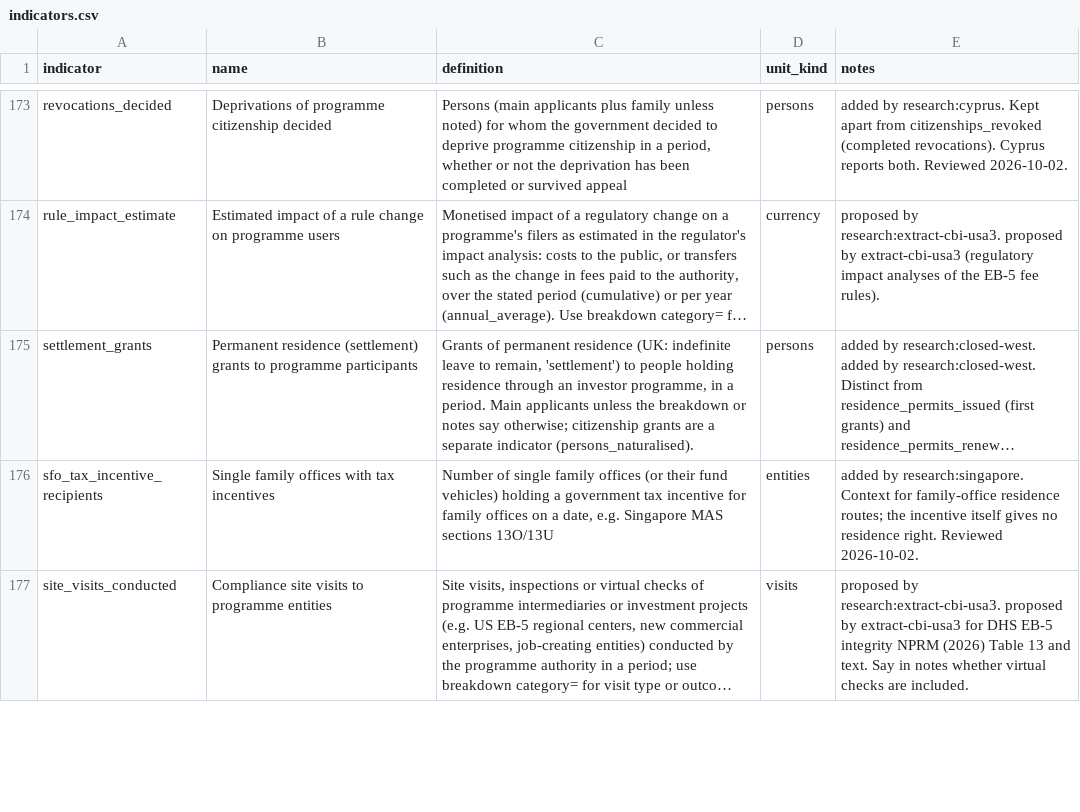
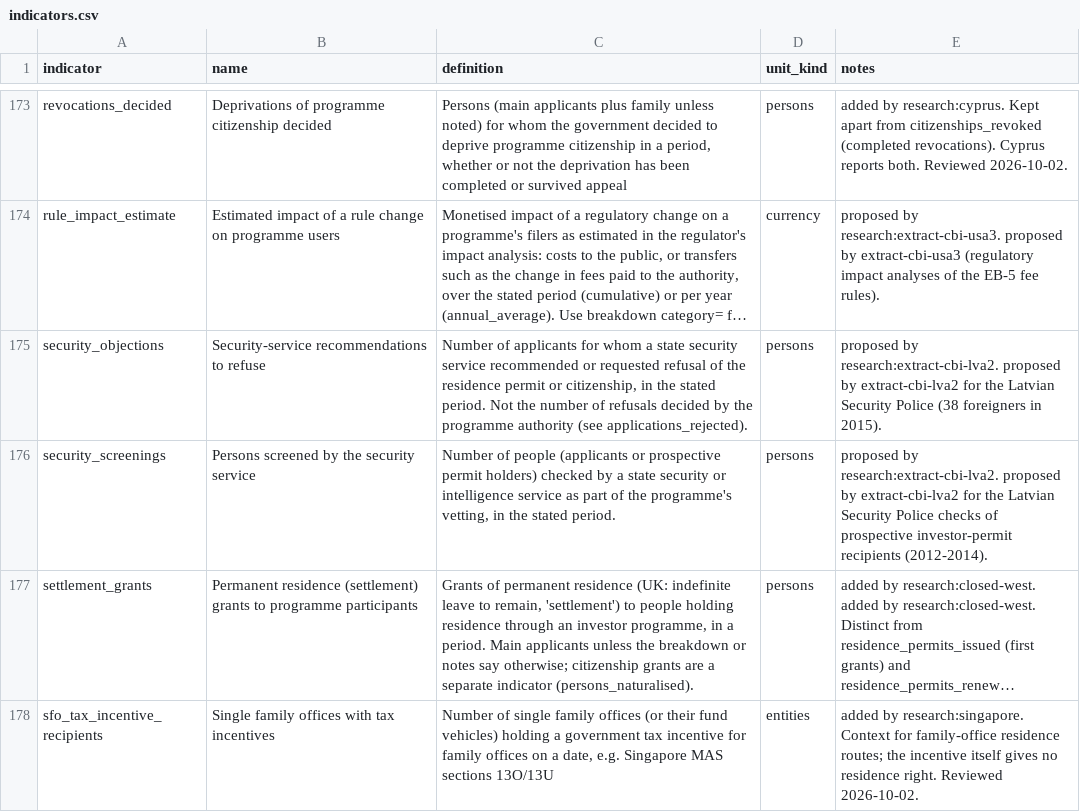
Before and after one commit to oscarleoo/data, a CSV file: topics/cbi/data/indicators.csv, drawn as a sheet; only a part is shown, gaps mark what is left out; the shorter side is filled out with more unchanged rows; long unchanged cells end in …; the diff names each change by its address in the sheet, - before the commit and + after, or states it on an @@ line.

```diff
--- a/topics/cbi/data/indicators.csv
+++ b/topics/cbi/data/indicators.csv
+row 175: security_objections | Security-service recommendations to refuse | Number of applicants for whom a state security service recommended or requested refusal of the residence permit or citizenship, in the stated period. Not the number of refusals decided by the programme authority (see applications_rejected). | persons | proposed by research:extract-cbi-lva2. proposed by extract-cbi-lva2 for the Latvian Security Police (38 foreigners in 2015).
+row 176: security_screenings | Persons screened by the security service | Number of people (applicants or prospective permit holders) checked by a state security or intelligence service as part of the programme's vetting, in the stated period. | persons | proposed by research:extract-cbi-lva2. proposed by extract-cbi-lva2 for the Latvian Security Police checks of prospective investor-permit recipients (2012-2014).
```
Also changed, not shown: topics/cbi/data/events.csv, 2 other files.
